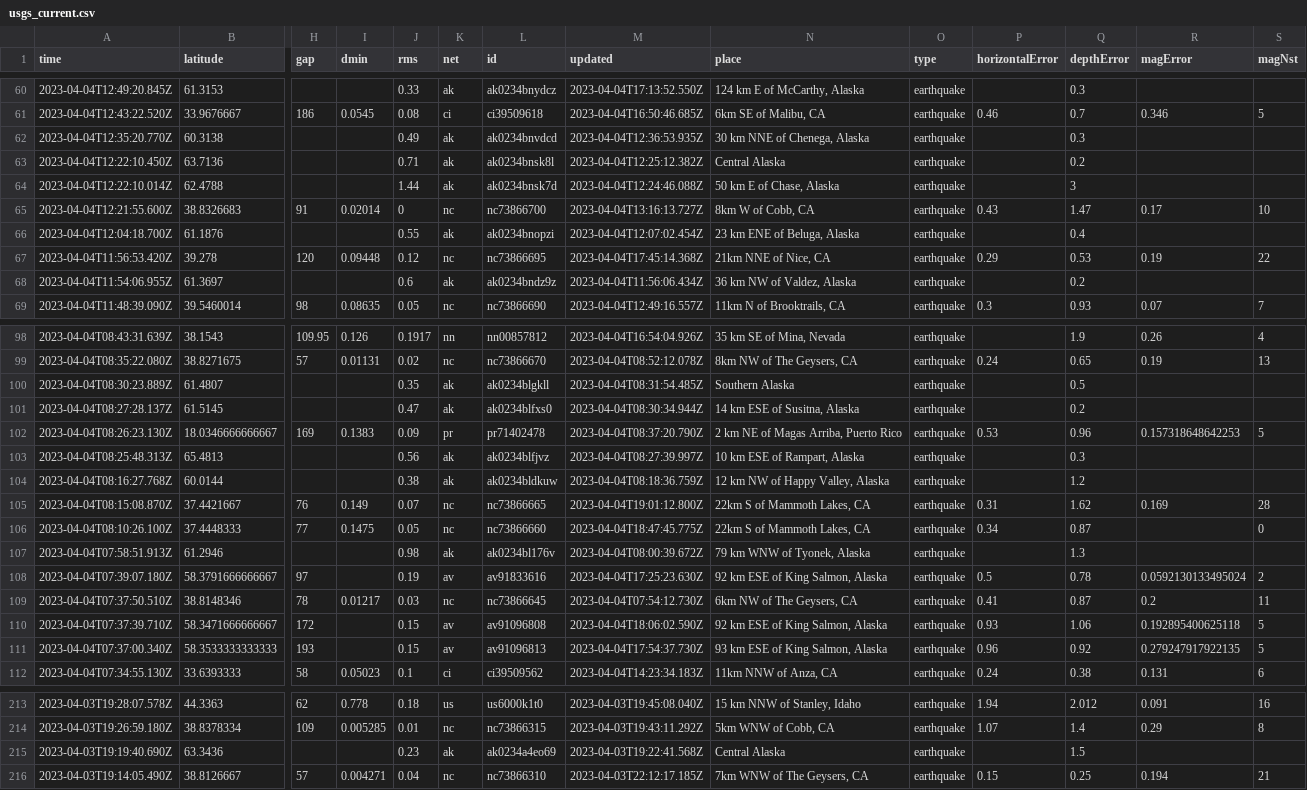
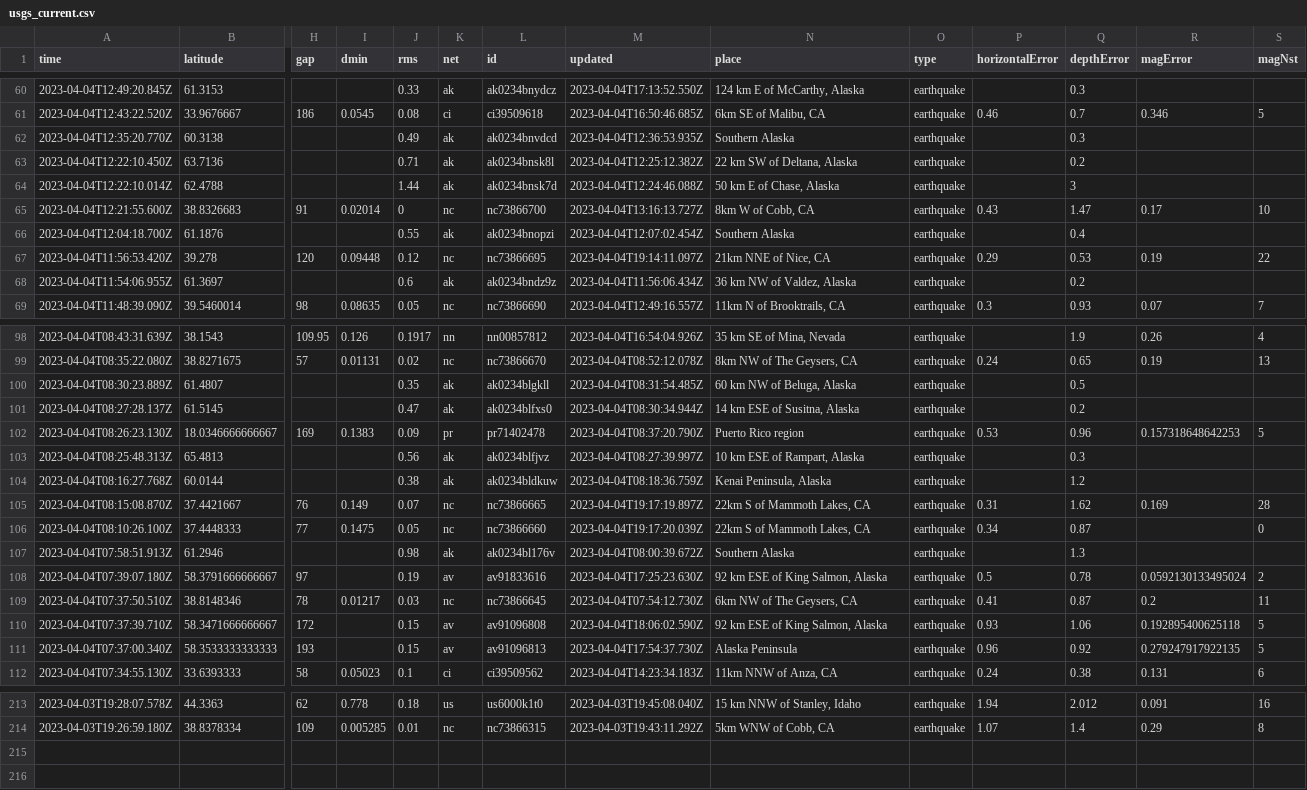
Before and after one commit to carlappen/nicar23-github-actions, a CSV file: usgs_current.csv, drawn as a sheet; only a part is shown, gaps mark what is left out; rows hold the shown columns only; the diff covers the shown part only; the diff names each change by its address in the sheet, - before the commit and + after, or states it on an @@ line.

```diff
--- a/usgs_current.csv
+++ b/usgs_current.csv
-N62 (place): 30 km NNE of Chenega, Alaska
+N62 (place): Southern Alaska
-N63 (place): Central Alaska
+N63 (place): 22 km SW of Deltana, Alaska
-N66 (place): 23 km ENE of Beluga, Alaska
+N66 (place): Southern Alaska
-M67 (updated): 2023-04-04T17:45:14.368Z
+M67 (updated): 2023-04-04T19:14:11.097Z
-N100 (place): Southern Alaska
+N100 (place): 60 km NW of Beluga, Alaska
-N102 (place): 2 km NE of Magas Arriba, Puerto Rico
+N102 (place): Puerto Rico region
-N104 (place): 12 km NW of Happy Valley, Alaska
+N104 (place): Kenai Peninsula, Alaska
-M105 (updated): 2023-04-04T19:01:12.800Z
+M105 (updated): 2023-04-04T19:17:19.897Z
-M106 (updated): 2023-04-04T18:47:45.775Z
+M106 (updated): 2023-04-04T19:17:20.039Z
-N107 (place): 79 km WNW of Tyonek, Alaska
+N107 (place): Southern Alaska
-N111 (place): 93 km ESE of King Salmon, Alaska
+N111 (place): Alaska Peninsula
-row 215: 2023-04-03T19:19:40.690Z | 63.3436 |  |  | 0.23 | ak | ak0234a4eo69 | 2023-04-03T19:22:41.568Z | Central Alaska | earthquake |  | 1.5
-row 216: 2023-04-03T19:14:05.490Z | 38.8126667 | 57 | 0.004271 | 0.04 | nc | nc73866310 | 2023-04-03T22:12:17.185Z | 7km WNW of The Geysers, CA | earthquake | 0.15 | 0.25 | 0.194 | 21
```
Also changed, not shown: 14 edited cells elsewhere in this file.
